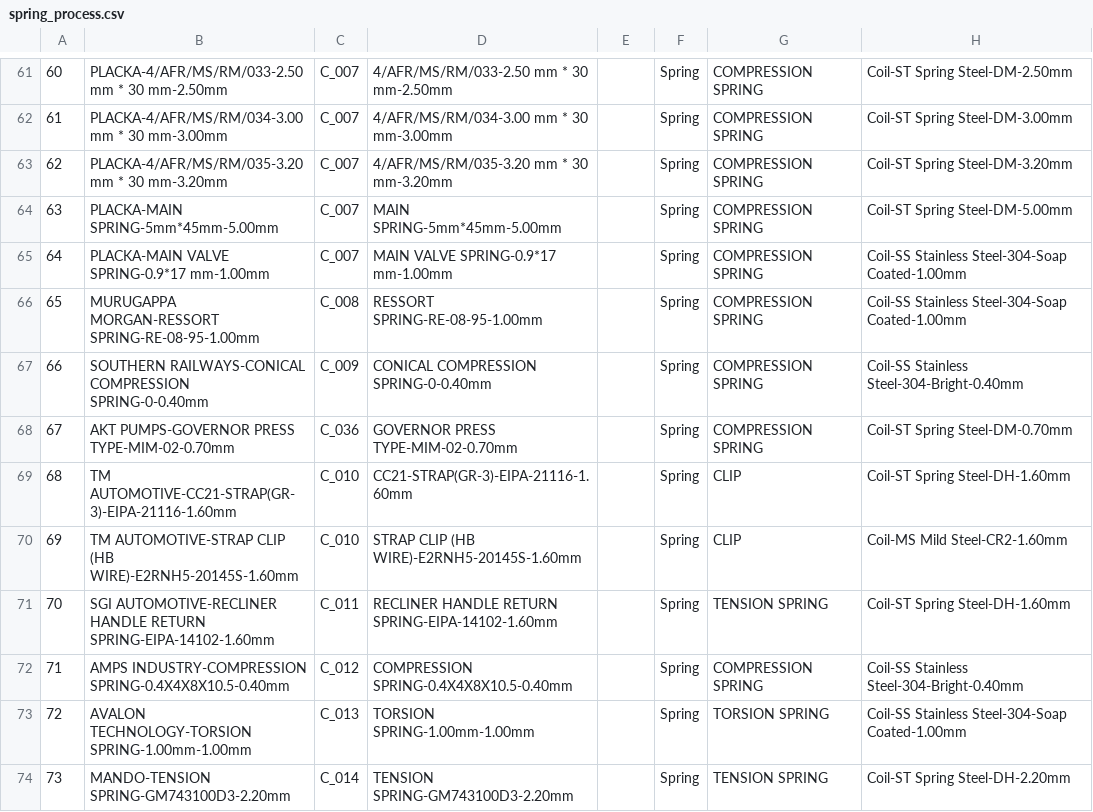
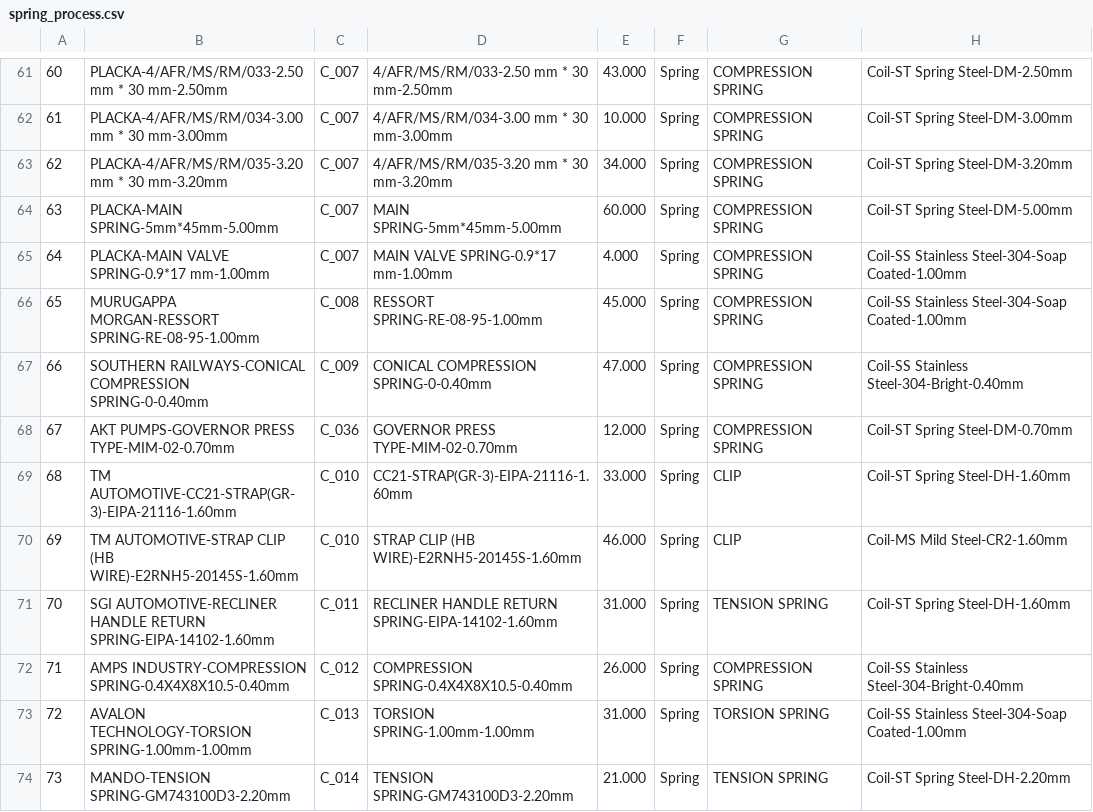
Before and after one commit to thisisjayakumar/Microsprings-inventory-managemenet-system, a CSV file: management_data/spring_process.csv, drawn as a sheet; only a part is shown, gaps mark what is left out; the diff covers the shown part only; the diff names each change by its address in the sheet, - before the commit and + after, or states it on an @@ line.

```diff
--- a/management_data/spring_process.csv
+++ b/management_data/spring_process.csv
-E61: (empty)
+E61: 43.000
-E62: (empty)
+E62: 10.000
-E63: (empty)
+E63: 34.000
-E64: (empty)
+E64: 60.000
-E65: (empty)
+E65: 4.000
-E66: (empty)
+E66: 45.000
-E67: (empty)
+E67: 47.000
-E68: (empty)
+E68: 12.000
-E69: (empty)
+E69: 33.000
-E70: (empty)
+E70: 46.000
-E71: (empty)
+E71: 31.000
-E72: (empty)
+E72: 26.000
-E73: (empty)
+E73: 31.000
-E74: (empty)
+E74: 21.000
```
Also changed, not shown: 102 edited cells elsewhere in this file, management_data/stamp_process.csv, 31 other files.
